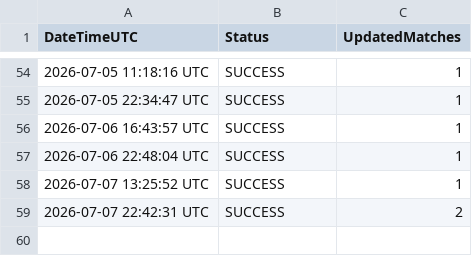
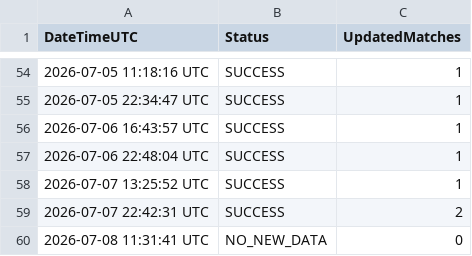
Before and after one commit to Alex-netizen2026/worldcup2026, a CSV file: update_log.csv, drawn as a sheet; only a part is shown, gaps mark what is left out.

```diff
--- a/update_log.csv
+++ b/update_log.csv
@@ -59 +59,2 @@ DateTimeUTC,Status,UpdatedMatches
 2026-07-07 22:42:31 UTC,SUCCESS,2
+2026-07-08 11:31:41 UTC,NO_NEW_DATA,0
```
Also changed, not shown: worldcup2026_fixtures.csv.
